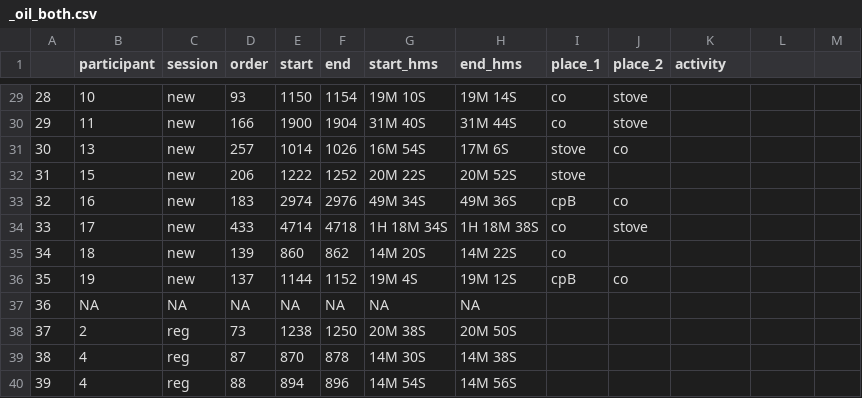
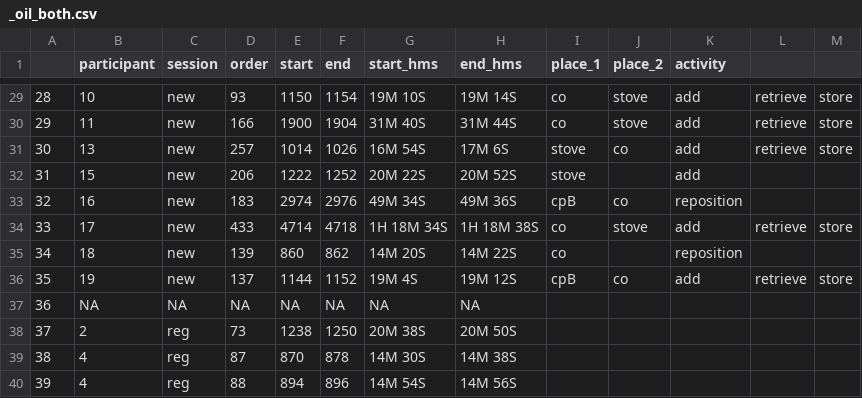
Before and after one commit to GustavoBerumen/CookingProject, a CSV file: outputs/c/_oil_both.csv, drawn as a sheet; only a part is shown, gaps mark what is left out; the diff covers the shown part only.

```diff
--- a/outputs/c/_oil_both.csv
+++ b/outputs/c/_oil_both.csv
@@ -29,8 +29,8 @@
-28,10,new,93,1150,1154,19M 10S,19M 14S,co,stove,
-29,11,new,166,1900,1904,31M 40S,31M 44S,co,stove,
-30,13,new,257,1014,1026,16M 54S,17M 6S,stove,co,
-31,15,new,206,1222,1252,20M 22S,20M 52S,stove,,
-32,16,new,183,2974,2976,49M 34S,49M 36S,cpB,co,
-33,17,new,433,4714,4718,1H 18M 34S,1H 18M 38S,co,stove,
-34,18,new,139,860,862,14M 20S,14M 22S,co,,
-35,19,new,137,1144,1152,19M 4S,19M 12S,cpB,co,
+28,10,new,93,1150,1154,19M 10S,19M 14S,co,stove,add,retrieve,store
+29,11,new,166,1900,1904,31M 40S,31M 44S,co,stove,add,retrieve,store
+30,13,new,257,1014,1026,16M 54S,17M 6S,stove,co,add,retrieve,store
+31,15,new,206,1222,1252,20M 22S,20M 52S,stove,,add,,
+32,16,new,183,2974,2976,49M 34S,49M 36S,cpB,co,reposition,,
+33,17,new,433,4714,4718,1H 18M 34S,1H 18M 38S,co,stove,add,retrieve,store
+34,18,new,139,860,862,14M 20S,14M 22S,co,,reposition,,
+35,19,new,137,1144,1152,19M 4S,19M 12S,cpB,co,add,retrieve,store
```
Also changed, not shown: 62 edited cells elsewhere in this file, outputs/c/_salt_both.csv, outputs/c/_sponge_both.csv, 1 other file.
